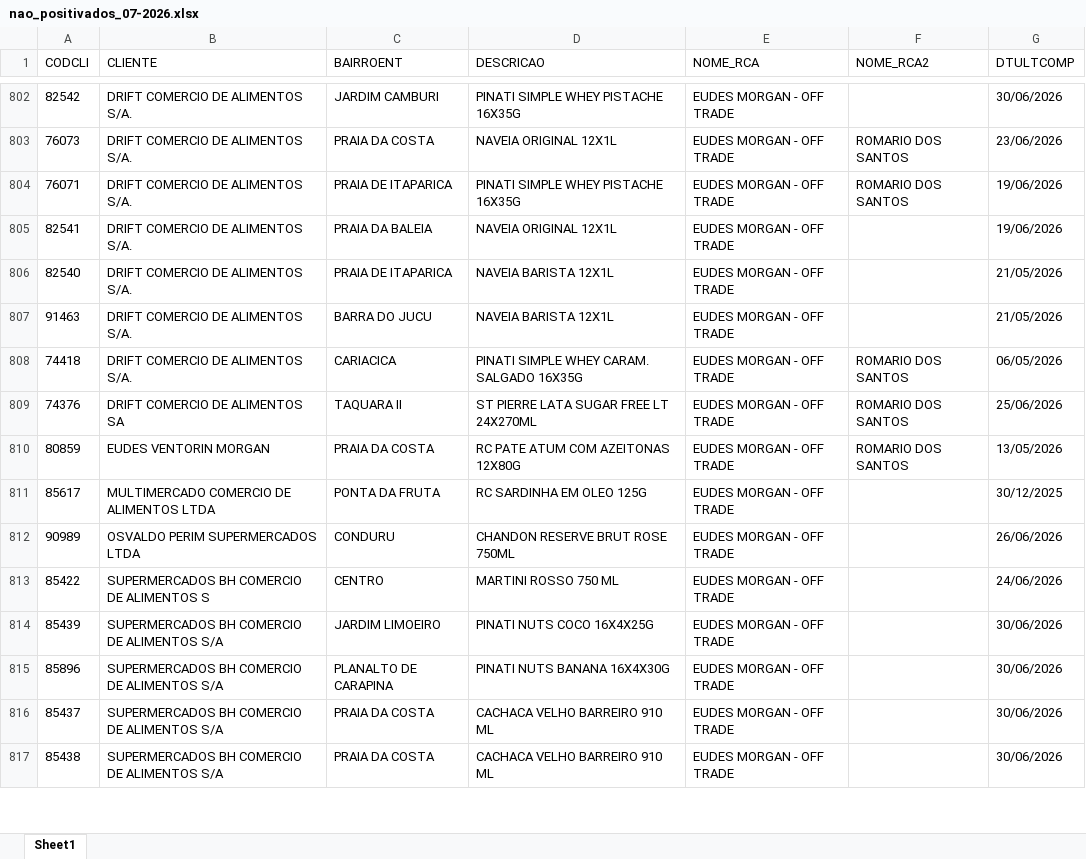
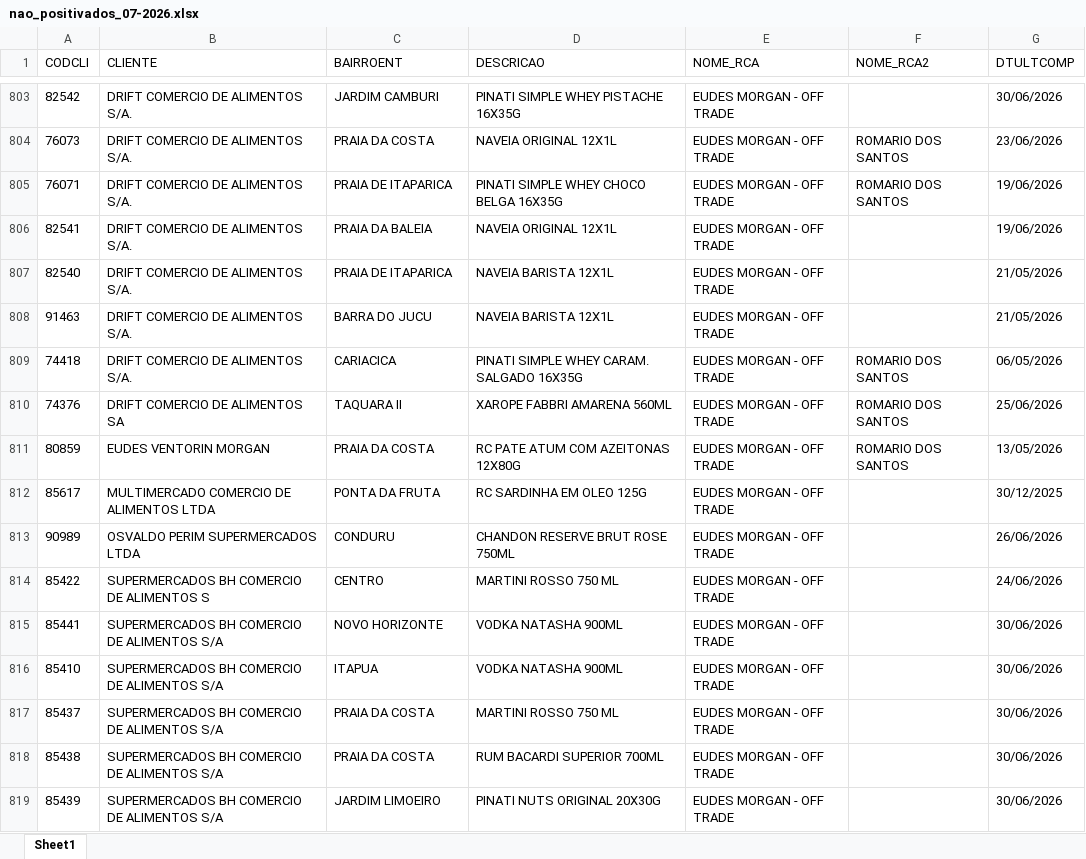
Before and after one commit to leonardocampos-cmd/offtrade, an Excel workbook: nao_positivados_07-2026.xlsx, sheet Sheet1, drawn as a sheet; only a part is shown, gaps mark what is left out; values as stored, in another font and other column widths than the file's, no borders; addresses are those after the commit; the diff covers the shown part only; the diff names each change by its address in the sheet, - before the commit and + after, or states it on an @@ line.

```diff
--- a/nao_positivados_07-2026.xlsx (sheet Sheet1)
+++ b/nao_positivados_07-2026.xlsx (sheet Sheet1)
-D805 (DESCRICAO): PINATI SIMPLE WHEY PISTACHE 16X35G
+D805 (DESCRICAO): PINATI SIMPLE WHEY CHOCO BELGA 16X35G
-D810 (DESCRICAO): ST PIERRE LATA SUGAR FREE LT 24X270ML
+D810 (DESCRICAO): XAROPE FABBRI AMARENA 560ML
-A815 (CODCLI): 85439
+A815 (CODCLI): 85441
-C815 (BAIRROENT): JARDIM LIMOEIRO
+C815 (BAIRROENT): NOVO HORIZONTE
-D815 (DESCRICAO): PINATI NUTS COCO 16X4X25G
+D815 (DESCRICAO): VODKA NATASHA 900ML
-A816 (CODCLI): 85896
+A816 (CODCLI): 85410
-C816 (BAIRROENT): PLANALTO DE CARAPINA
+C816 (BAIRROENT): ITAPUA
-D816 (DESCRICAO): PINATI NUTS BANANA 16X4X30G
+D816 (DESCRICAO): VODKA NATASHA 900ML
-D817 (DESCRICAO): CACHACA VELHO BARREIRO 910 ML
+D817 (DESCRICAO): MARTINI ROSSO 750 ML
-D818 (DESCRICAO): CACHACA VELHO BARREIRO 910 ML
+D818 (DESCRICAO): RUM BACARDI SUPERIOR 700ML
+row 819: 85439 | SUPERMERCADOS BH COMERCIO DE ALIMENTOS S/A | JARDIM LIMOEIRO | PINATI NUTS ORIGINAL 20X30G | EUDES MORGAN - OFF TRADE |  | 30/06/2026
```
Also changed, not shown: 31 added rows, 29 removed rows, 7 moved rows and 805 edited cells elsewhere in this sheet, 3 other files.
